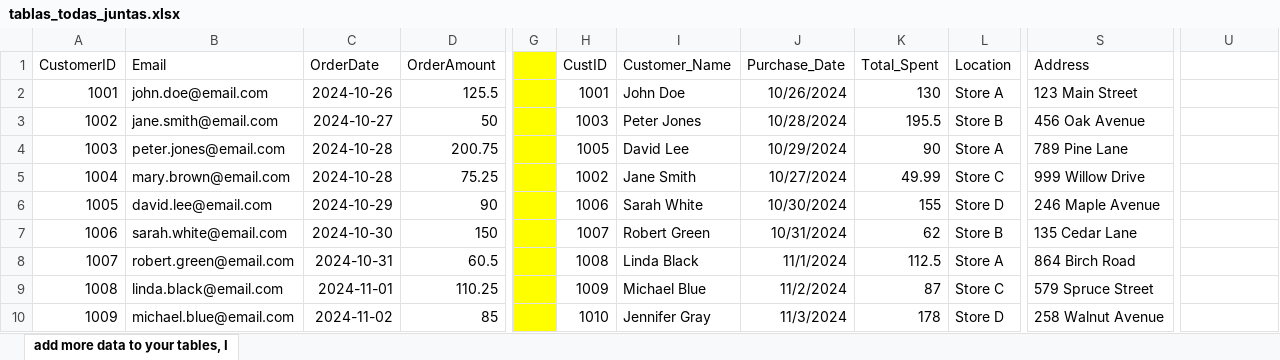
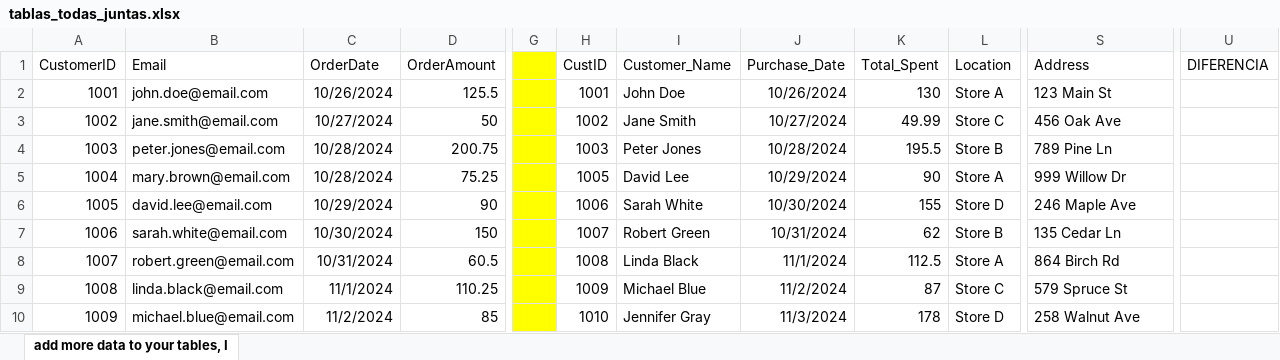
Before and after one commit to SLC-ITESO/MineriaDatos, an Excel workbook: Acts/Integracion_Datos/tablas_todas_juntas.xlsx, sheet add more data to your tables, I, drawn as a sheet; only a part is shown, gaps mark what is left out; values as stored, in another font and other column widths than the file's, no borders; the diff covers the shown part only; the diff names each change by its address in the sheet, - before the commit and + after, or states it on an @@ line.

```diff
--- a/Acts/Integracion_Datos/tablas_todas_juntas.xlsx (sheet add more data to your tables, I)
+++ b/Acts/Integracion_Datos/tablas_todas_juntas.xlsx (sheet add more data to your tables, I)
-U1: (empty)
+U1: DIFERENCIA
-C2 (OrderDate): 2024-10-26
+C2 (OrderDate): 10/26/2024
-S2 (Address): 123 Main Street
+S2 (Address): 123 Main St
-C3 (OrderDate): 2024-10-27
+C3 (OrderDate): 10/27/2024
-H3 (CustID): 1003
+H3 (CustID): 1002
-I3 (Customer_Name): Peter Jones
+I3 (Customer_Name): Jane Smith
-J3 (Purchase_Date): 10/28/2024
+J3 (Purchase_Date): 10/27/2024
-K3 (Total_Spent): 195.5
+K3 (Total_Spent): 49.99
-L3 (Location): Store B
+L3 (Location): Store C
-S3 (Address): 456 Oak Avenue
+S3 (Address): 456 Oak Ave
-C4:C5 (OrderDate): 2024-10-28
+C4:C5 (OrderDate): 10/28/2024
-H4 (CustID): 1005
+H4 (CustID): 1003
-I4 (Customer_Name): David Lee
+I4 (Customer_Name): Peter Jones
-J4 (Purchase_Date): 10/29/2024
+J4 (Purchase_Date): 10/28/2024
-K4 (Total_Spent): 90
+K4 (Total_Spent): 195.5
-L4 (Location): Store A
+L4 (Location): Store B
-S4 (Address): 789 Pine Lane
+S4 (Address): 789 Pine Ln
-H5 (CustID): 1002
+H5 (CustID): 1005
-I5 (Customer_Name): Jane Smith
+I5 (Customer_Name): David Lee
-J5 (Purchase_Date): 10/27/2024
+J5 (Purchase_Date): 10/29/2024
-K5 (Total_Spent): 49.99
+K5 (Total_Spent): 90
-L5 (Location): Store C
+L5 (Location): Store A
-S5 (Address): 999 Willow Drive
+S5 (Address): 999 Willow Dr
-C6 (OrderDate): 2024-10-29
+C6 (OrderDate): 10/29/2024
-S6 (Address): 246 Maple Avenue
+S6 (Address): 246 Maple Ave
-C7 (OrderDate): 2024-10-30
+C7 (OrderDate): 10/30/2024
-S7 (Address): 135 Cedar Lane
+S7 (Address): 135 Cedar Ln
-C8 (OrderDate): 2024-10-31
+C8 (OrderDate): 10/31/2024
-S8 (Address): 864 Birch Road
+S8 (Address): 864 Birch Rd
-C9 (OrderDate): 2024-11-01
+C9 (OrderDate): 11/1/2024
-S9 (Address): 579 Spruce Street
+S9 (Address): 579 Spruce St
-C10 (OrderDate): 2024-11-02
+C10 (OrderDate): 11/2/2024
-S10 (Address): 258 Walnut Avenue
+S10 (Address): 258 Walnut Ave
```
Also changed, not shown: 77 edited cells elsewhere in this sheet, 1 other file.
